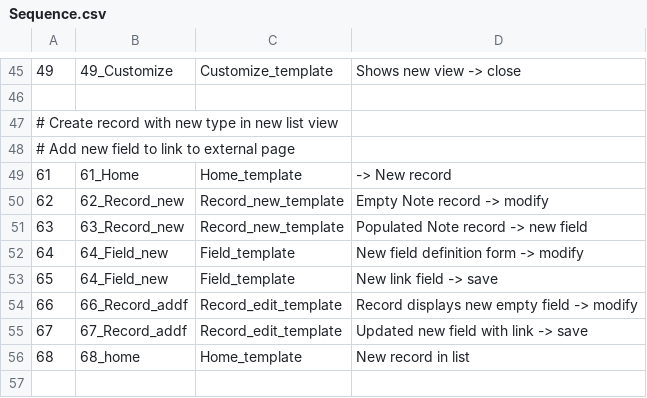
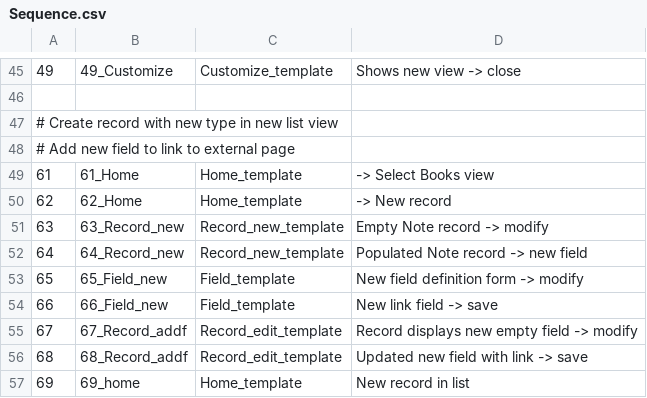
Before and after one commit to gklyne/annalist, a CSV file: mockup/Sequence.csv, drawn as a sheet; only a part is shown, gaps mark what is left out.

Commit message:
Start on creating new book record

```diff
--- a/mockup/Sequence.csv
+++ b/mockup/Sequence.csv
@@ -48,9 +48,10 @@
 #   Add new field to link to external page
-61, 61_Home,            Home_template,          -> New record
-62, 62_Record_new,      Record_new_template,    Empty Note record -> modify
-63, 63_Record_new,      Record_new_template,    Populated Note record -> new field
-64, 64_Field_new,       Field_template,         New field definition form -> modify
-65, 64_Field_new,       Field_template,         New link field -> save
-66, 66_Record_addf,     Record_edit_template,   Record displays new empty field -> modify
-67, 67_Record_addf,     Record_edit_template,   Updated new field with link -> save
-68, 68_home,            Home_template,          New record in list
+61, 61_Home,            Home_template,          -> Select Books view
+62, 62_Home,            Home_template,          -> New record
+63, 63_Record_new,      Record_new_template,    Empty Note record -> modify
+64, 64_Record_new,      Record_new_template,    Populated Note record -> new field
+65, 65_Field_new,       Field_template,         New field definition form -> modify
+66, 66_Field_new,       Field_template,         New link field -> save
+67, 67_Record_addf,     Record_edit_template,   Record displays new empty field -> modify
+68, 68_Record_addf,     Record_edit_template,   Updated new field with link -> save
+69, 69_home,            Home_template,          New record in list
```
Also changed, not shown: 4 other files.
